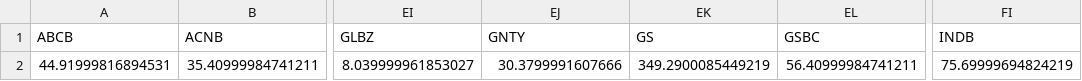
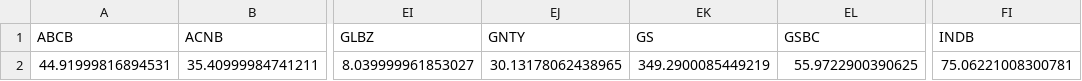
Before and after one commit to pwilczewski/banking_crisis, a CSV file: init_prices.csv, drawn as a sheet; only a part is shown, gaps mark what is left out; the diff names each change by its address in the sheet, - before the commit and + after, or states it on an @@ line.

```diff
--- a/init_prices.csv
+++ b/init_prices.csv
-EJ2 (GNTY): 30.3799991607666
+EJ2 (GNTY): 30.13178062438965
-EL2 (GSBC): 56.40999984741211
+EL2 (GSBC): 55.9722900390625
-FI2 (INDB): 75.69999694824219
+FI2 (INDB): 75.06221008300781
```
Also changed, not shown: curr_prices.csv, 3 other files.
